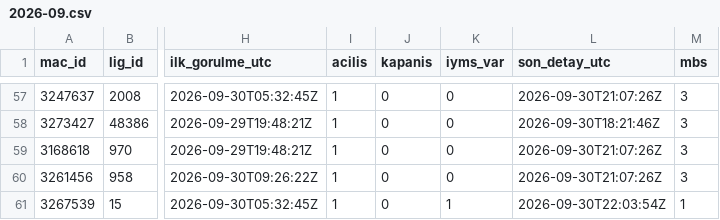
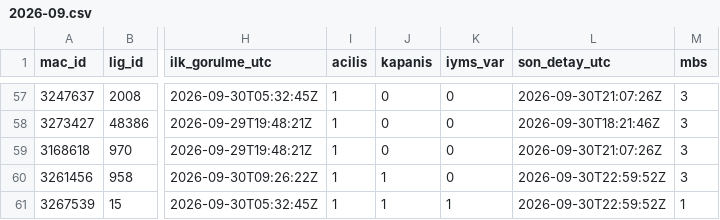
Before and after one commit to serhatblb/iddaa-analiz, a CSV file: data/maclar/2026-09.csv, drawn as a sheet; only a part is shown, gaps mark what is left out; the diff names each change by its address in the sheet, - before the commit and + after, or states it on an @@ line.

```diff
--- a/data/maclar/2026-09.csv
+++ b/data/maclar/2026-09.csv
-J60:J61 (kapanis): 0
+J60:J61 (kapanis): 1
-L60 (son_detay_utc): 2026-09-30T21:07:26Z
+L60 (son_detay_utc): 2026-09-30T22:59:52Z
-L61 (son_detay_utc): 2026-09-30T22:03:54Z
+L61 (son_detay_utc): 2026-09-30T22:59:52Z
```
Also changed, not shown: data/maclar/2026-10.csv, 4 other files.
